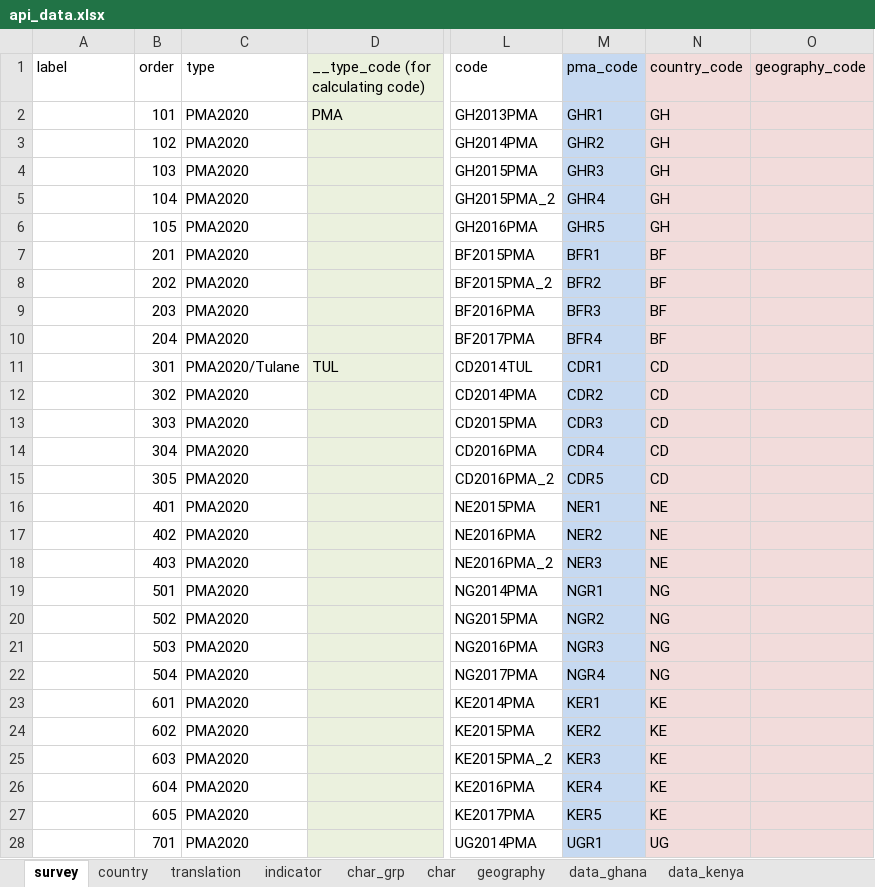
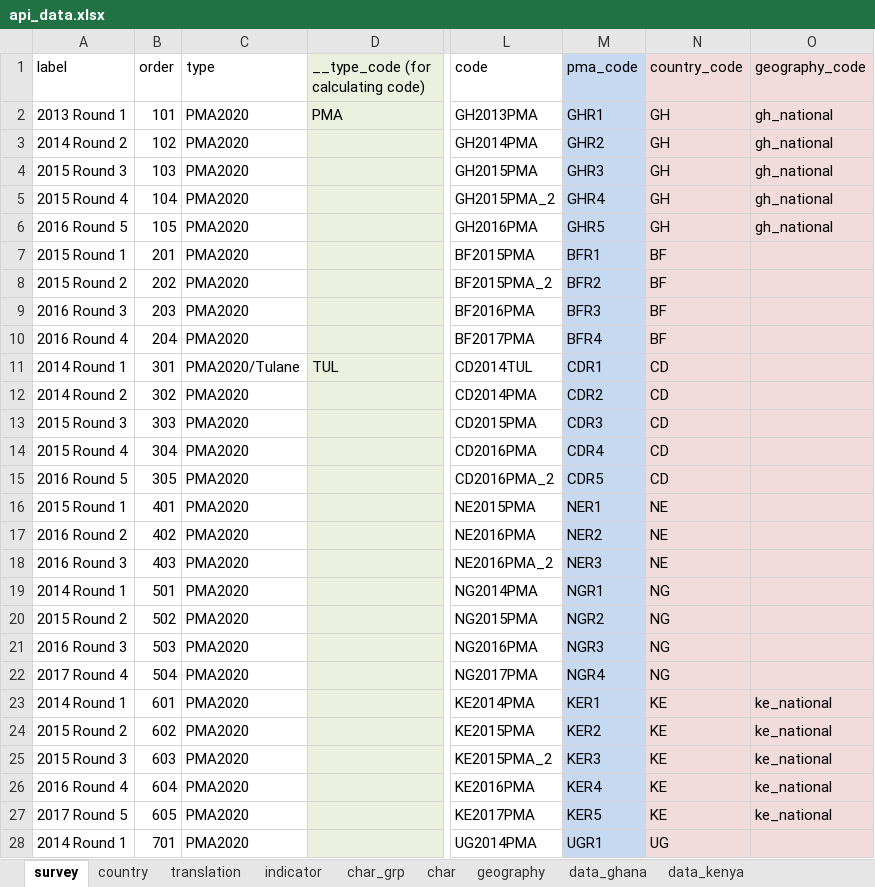
Before and after one commit to PMA-2020/pma-api, an Excel workbook: data/api_data.xlsx, sheet survey, drawn as a sheet; only a part is shown, gaps mark what is left out; values as stored, in another font and other column widths than the file's, no borders; the diff covers the shown part only; the diff names each change by its address in the sheet, - before the commit and + after, or states it on an @@ line.

```diff
--- a/data/api_data.xlsx (sheet survey)
+++ b/data/api_data.xlsx (sheet survey)
-A2 (label): (empty)
+A2 (label): 2013 Round 1
-O2:O6 (geography_code): (empty)
+O2:O6 (geography_code): gh_national
-A3 (label): (empty)
+A3 (label): 2014 Round 2
-A4 (label): (empty)
+A4 (label): 2015 Round 3
-A5 (label): (empty)
+A5 (label): 2015 Round 4
-A6 (label): (empty)
+A6 (label): 2016 Round 5
-A7 (label): (empty)
+A7 (label): 2015 Round 1
-A8 (label): (empty)
+A8 (label): 2015 Round 2
-A9 (label): (empty)
+A9 (label): 2016 Round 3
-A10 (label): (empty)
+A10 (label): 2016 Round 4
-A11 (label): (empty)
+A11 (label): 2014 Round 1
-A12 (label): (empty)
+A12 (label): 2014 Round 2
-A13 (label): (empty)
+A13 (label): 2015 Round 3
-A14 (label): (empty)
+A14 (label): 2015 Round 4
-A15 (label): (empty)
+A15 (label): 2016 Round 5
-A16 (label): (empty)
+A16 (label): 2015 Round 1
-A17 (label): (empty)
+A17 (label): 2016 Round 2
-A18 (label): (empty)
+A18 (label): 2016 Round 3
-A19 (label): (empty)
+A19 (label): 2014 Round 1
-A20 (label): (empty)
+A20 (label): 2015 Round 2
-A21 (label): (empty)
+A21 (label): 2016 Round 3
-A22 (label): (empty)
+A22 (label): 2017 Round 4
-A23 (label): (empty)
+A23 (label): 2014 Round 1
-O23:O27 (geography_code): (empty)
+O23:O27 (geography_code): ke_national
-A24 (label): (empty)
+A24 (label): 2015 Round 2
-A25 (label): (empty)
+A25 (label): 2015 Round 3
-A26 (label): (empty)
+A26 (label): 2016 Round 4
-A27 (label): (empty)
+A27 (label): 2017 Round 5
-A28 (label): (empty)
+A28 (label): 2014 Round 1
```
Also changed, not shown: 13 edited cells elsewhere in this sheet, sheet data_ghana, sheet data_kenya, sheet geography, sheet char_grp, 1 other file.
